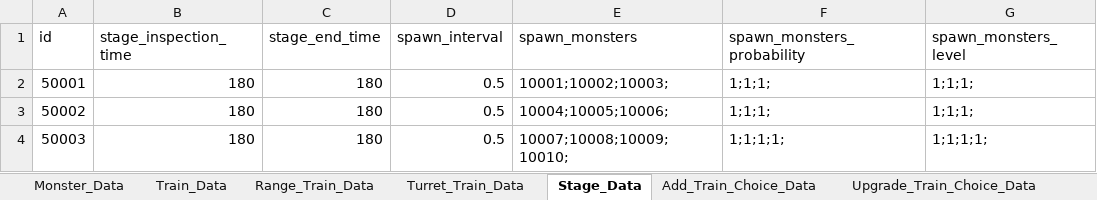
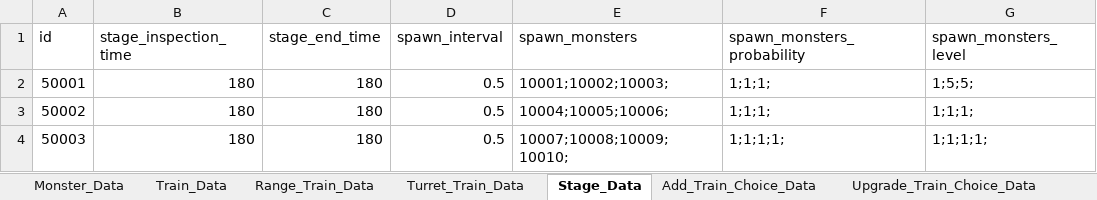
Before and after one commit to cumic06/TrainDefense, an Excel workbook: Assets/02_Resources/Data/TrainDefenseData.xlsx, sheet Stage_Data, drawn as a sheet; values as stored, in another font and other column widths than the file's, no borders; the diff names each change by its address in the sheet, - before the commit and + after, or states it on an @@ line.

```diff
--- a/Assets/02_Resources/Data/TrainDefenseData.xlsx (sheet Stage_Data)
+++ b/Assets/02_Resources/Data/TrainDefenseData.xlsx (sheet Stage_Data)
-G2 (spawn_monsters_level): 1;1;1;
+G2 (spawn_monsters_level): 1;5;5;
```
Also changed, not shown: sheet Add_Train_Choice_Data, 6 other files.
